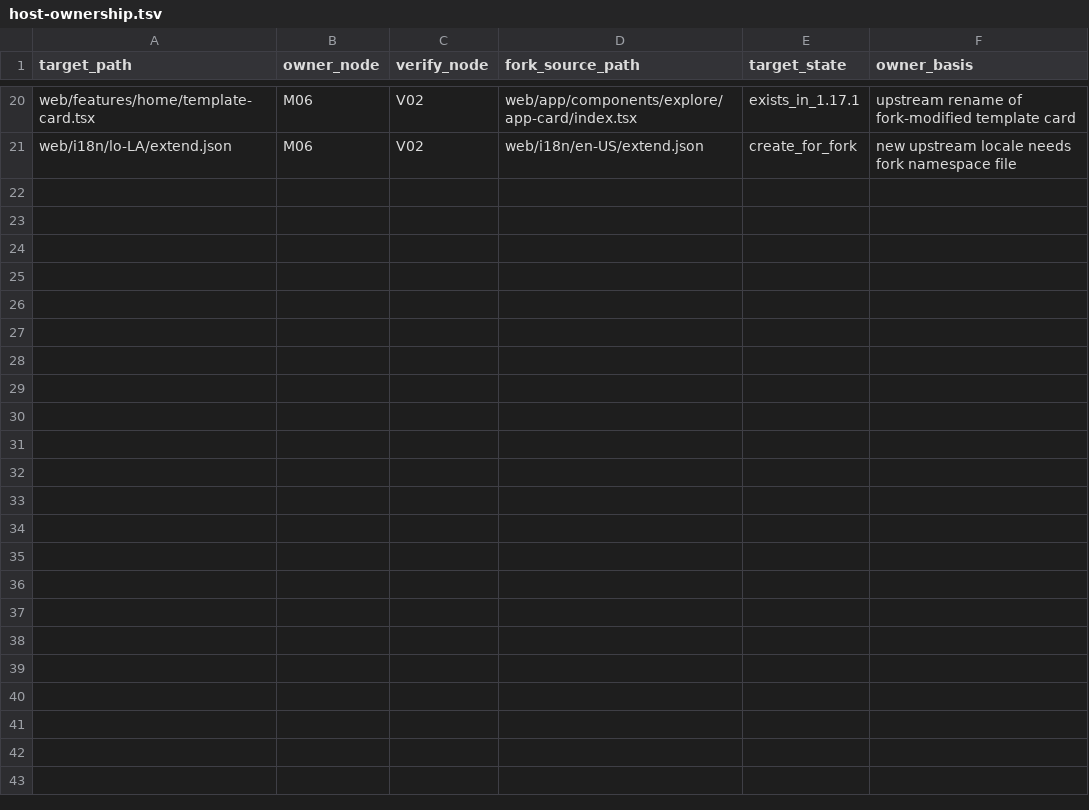
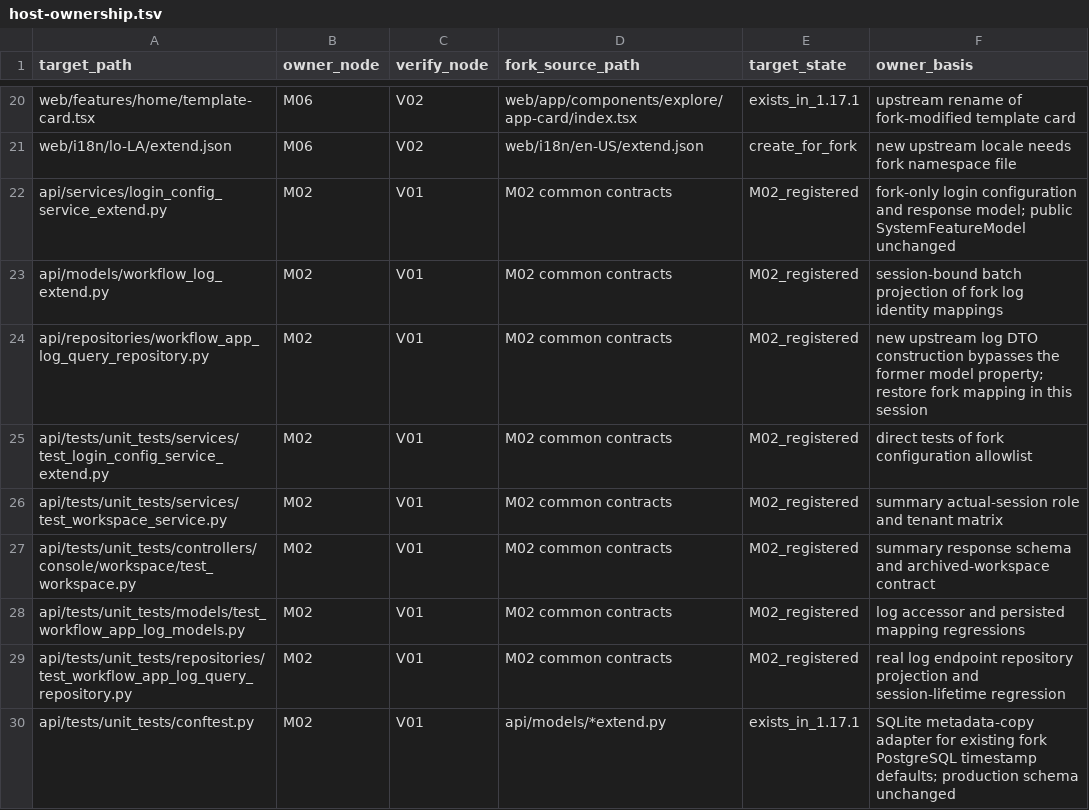
Before and after one commit to YFGaia/dify-plus, a TSV file: openspec/changes/merge-upstream-1-17-1/research/host-ownership.tsv, drawn as a sheet; only a part is shown, gaps mark what is left out; the diff names each change by its address in the sheet, - before the commit and + after, or states it on an @@ line.

Commit message:
feat(merge): restore M02 backend contracts and session mappings

```diff
--- a/openspec/changes/merge-upstream-1-17-1/research/host-ownership.tsv
+++ b/openspec/changes/merge-upstream-1-17-1/research/host-ownership.tsv
+row 22: api/services/login_config_service_extend.py | M02 | V01 | M02 common contracts | M02_registered | fork-only login configuration and response model; public SystemFeatureModel unchanged
+row 23: api/models/workflow_log_extend.py | M02 | V01 | M02 common contracts | M02_registered | session-bound batch projection of fork log identity mappings
+row 24: api/repositories/workflow_app_log_query_repository.py | M02 | V01 | M02 common contracts | M02_registered | new upstream log DTO construction bypasses the former model property; restore fork mapping in this session
+row 25: api/tests/unit_tests/services/test_login_config_service_extend.py | M02 | V01 | M02 common contracts | M02_registered | direct tests of fork configuration allowlist
+row 26: api/tests/unit_tests/services/test_workspace_service.py | M02 | V01 | M02 common contracts | M02_registered | summary actual-session role and tenant matrix
+row 27: api/tests/unit_tests/controllers/console/workspace/test_workspace.py | M02 | V01 | M02 common contracts | M02_registered | summary response schema and archived-workspace contract
+row 28: api/tests/unit_tests/models/test_workflow_app_log_models.py | M02 | V01 | M02 common contracts | M02_registered | log accessor and persisted mapping regressions
+row 29: api/tests/unit_tests/repositories/test_workflow_app_log_query_repository.py | M02 | V01 | M02 common contracts | M02_registered | real log endpoint repository projection and session-lifetime regression
+row 30: api/tests/unit_tests/conftest.py | M02 | V01 | api/models/*extend.py | exists_in_1.17.1 | SQLite metadata-copy adapter for existing fork PostgreSQL timestamp defaults; production schema unchanged
```
Also changed, not shown: 24 other files.
